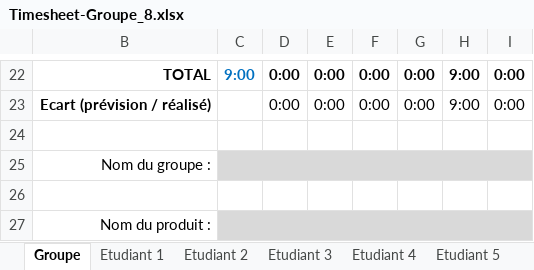
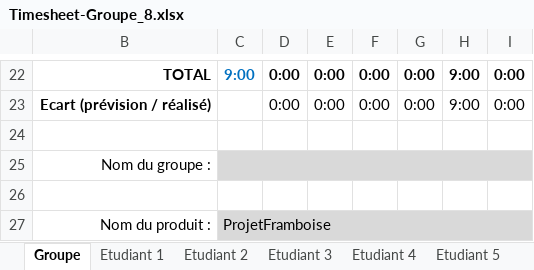
Before and after one commit to ZeZombini/ProjetFramboise, an Excel workbook: Timesheet-Groupe_8.xlsx, sheet Groupe, drawn as a sheet; only a part is shown, gaps mark what is left out; values as stored, in another font and other column widths than the file's, no borders; conditional formats not drawn; the diff names each change by its address in the sheet, - before the commit and + after, or states it on an @@ line.

Commit message:
Ajout du nom de projet

```diff
--- a/Timesheet-Groupe_8.xlsx (sheet Groupe)
+++ b/Timesheet-Groupe_8.xlsx (sheet Groupe)
-C27: (empty)
+C27: ProjetFramboise
```
